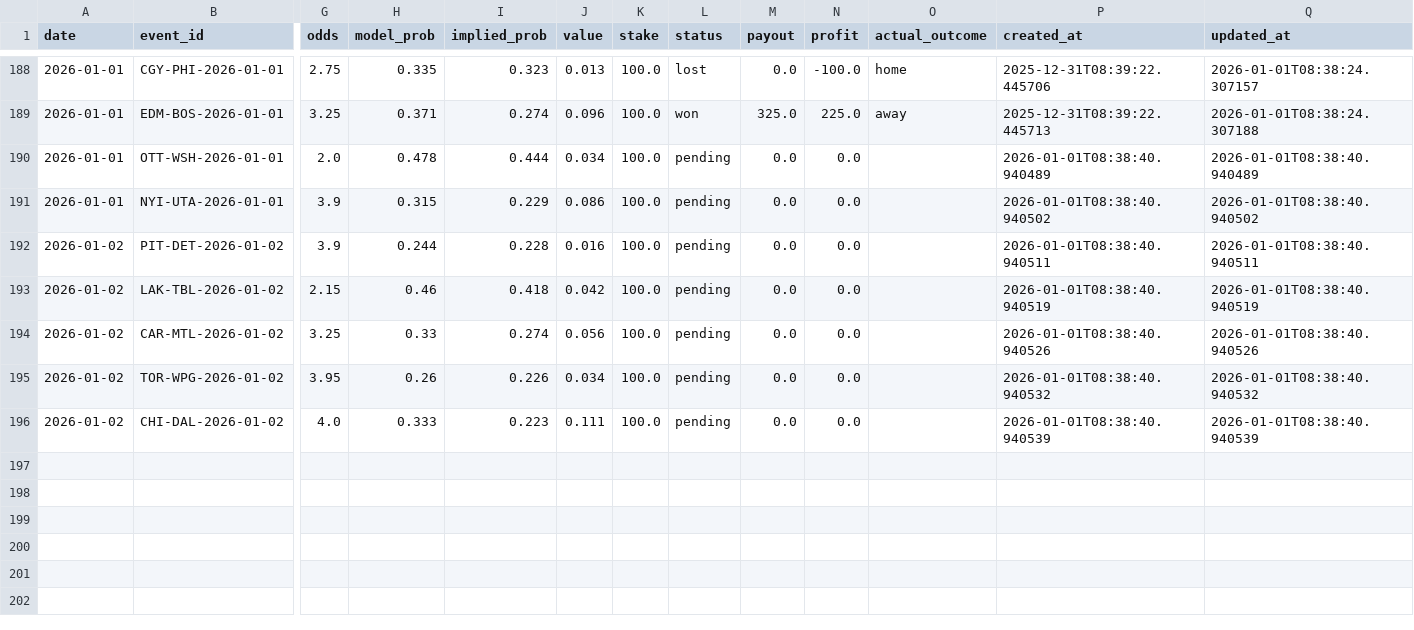
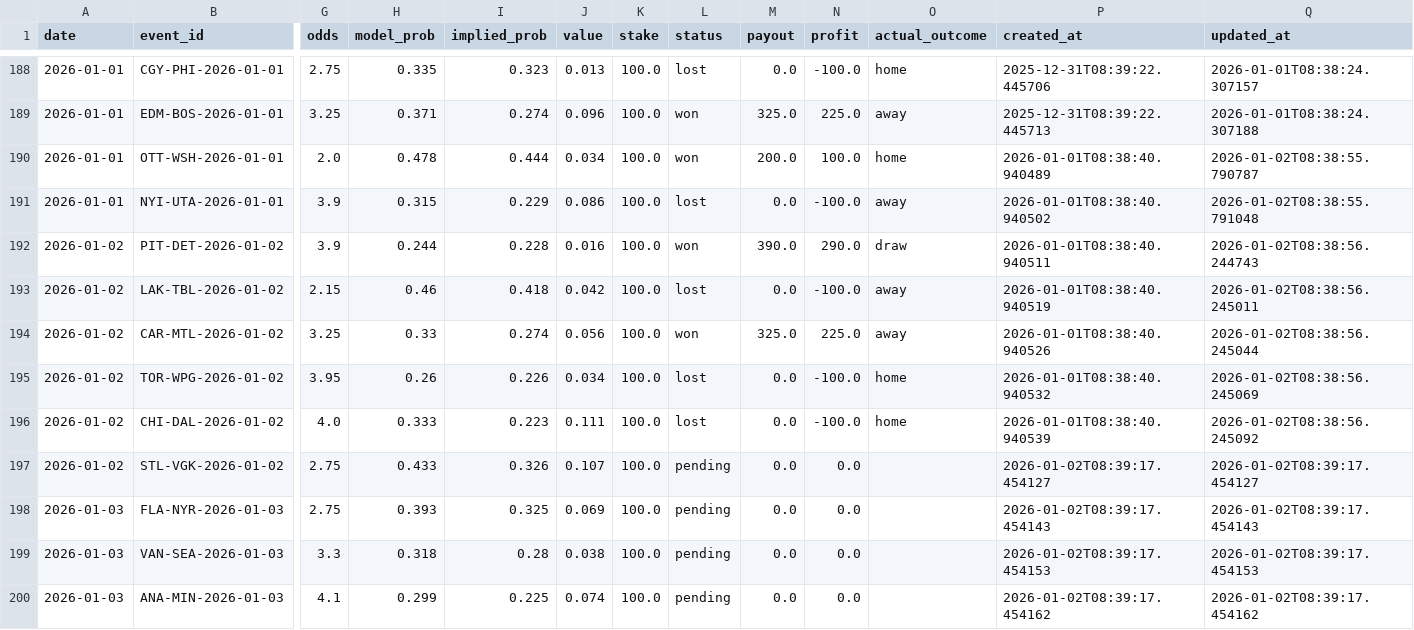
Before and after one commit to egeiran/NHL-ML-Prediction-Model, a CSV file: NHL/data/bet_history.csv, drawn as a sheet; only a part is shown, gaps mark what is left out; rows hold the shown columns only; the diff names each change by its address in the sheet, - before the commit and + after, or states it on an @@ line.

```diff
--- a/NHL/data/bet_history.csv
+++ b/NHL/data/bet_history.csv
-L190 (status): pending
+L190 (status): won
-M190 (payout): 0.0
+M190 (payout): 200.0
-N190 (profit): 0.0
+N190 (profit): 100.0
-O190 (actual_outcome): (empty)
+O190 (actual_outcome): home
-Q190 (updated_at): 2026-01-01T08:38:40.940489
+Q190 (updated_at): 2026-01-02T08:38:55.790787
-L191 (status): pending
+L191 (status): lost
-N191 (profit): 0.0
+N191 (profit): -100.0
-O191 (actual_outcome): (empty)
+O191 (actual_outcome): away
-Q191 (updated_at): 2026-01-01T08:38:40.940502
+Q191 (updated_at): 2026-01-02T08:38:55.791048
-L192 (status): pending
+L192 (status): won
-M192 (payout): 0.0
+M192 (payout): 390.0
-N192 (profit): 0.0
+N192 (profit): 290.0
-O192 (actual_outcome): (empty)
+O192 (actual_outcome): draw
-Q192 (updated_at): 2026-01-01T08:38:40.940511
+Q192 (updated_at): 2026-01-02T08:38:56.244743
-L193 (status): pending
+L193 (status): lost
-N193 (profit): 0.0
+N193 (profit): -100.0
-O193:O194 (actual_outcome): (empty)
+O193:O194 (actual_outcome): away
-Q193 (updated_at): 2026-01-01T08:38:40.940519
+Q193 (updated_at): 2026-01-02T08:38:56.245011
-L194 (status): pending
+L194 (status): won
-M194 (payout): 0.0
+M194 (payout): 325.0
-N194 (profit): 0.0
+N194 (profit): 225.0
-Q194 (updated_at): 2026-01-01T08:38:40.940526
+Q194 (updated_at): 2026-01-02T08:38:56.245044
-L195:L196 (status): pending
+L195:L196 (status): lost
-N195:N196 (profit): 0.0
+N195:N196 (profit): -100.0
-O195:O196 (actual_outcome): (empty)
+O195:O196 (actual_outcome): home
-Q195 (updated_at): 2026-01-01T08:38:40.940532
+Q195 (updated_at): 2026-01-02T08:38:56.245069
-Q196 (updated_at): 2026-01-01T08:38:40.940539
+Q196 (updated_at): 2026-01-02T08:38:56.245092
+row 197: 2026-01-02 | STL-VGK-2026-01-02 | 2.75 | 0.433 | 0.326 | 0.107 | 100.0 | pending | 0.0 | 0.0 |  | 2026-01-02T08:39:17.454127 | 2026-01-02T08:39:17.454127
+row 198: 2026-01-03 | FLA-NYR-2026-01-03 | 2.75 | 0.393 | 0.325 | 0.069 | 100.0 | pending | 0.0 | 0.0 |  | 2026-01-02T08:39:17.454143 | 2026-01-02T08:39:17.454143
+row 199: 2026-01-03 | VAN-SEA-2026-01-03 | 3.3 | 0.318 | 0.28 | 0.038 | 100.0 | pending | 0.0 | 0.0 |  | 2026-01-02T08:39:17.454153 | 2026-01-02T08:39:17.454153
+row 200: 2026-01-03 | ANA-MIN-2026-01-03 | 4.1 | 0.299 | 0.225 | 0.074 | 100.0 | pending | 0.0 | 0.0 |  | 2026-01-02T08:39:17.454162 | 2026-01-02T08:39:17.454162
```
Also changed, not shown: 4 other files.
